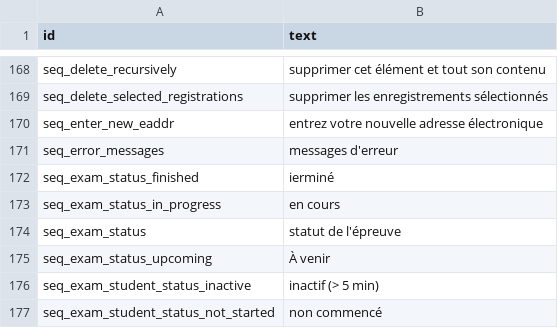
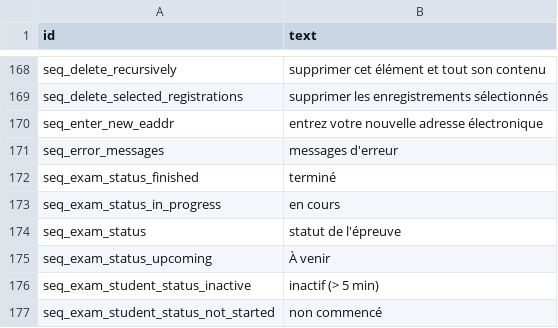
Before and after one commit to sami-evangelista/webamc, a CSV file: src/webamc/data/lang/fr/all.csv, drawn as a sheet; only a part is shown, gaps mark what is left out.

```diff
--- a/src/webamc/data/lang/fr/all.csv
+++ b/src/webamc/data/lang/fr/all.csv
@@ -171,3 +171,3 @@ seq_enter_new_eaddr;entrez votre nouvelle adresse électronique
 seq_error_messages;messages d'erreur
-seq_exam_status_finished;ierminé
+seq_exam_status_finished;terminé
 seq_exam_status_in_progress;en cours
```
Also changed, not shown: 48 other files.
